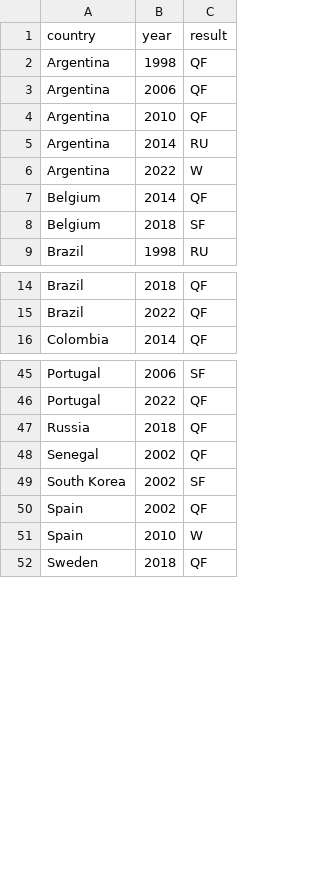
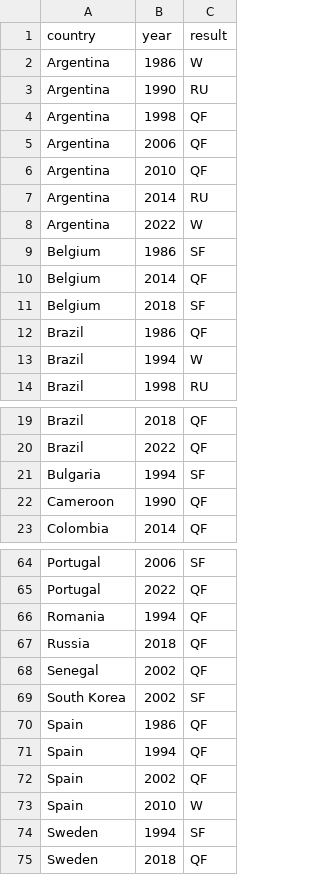
Before and after one commit to ismailsunni/world-cup-2026, a CSV file: public/data/quarter-history.csv, drawn as a sheet; only a part is shown, gaps mark what is left out; the diff covers the shown part only; the diff names each change by its address in the sheet, - before the commit and + after, or states it on an @@ line.

```diff
--- a/public/data/quarter-history.csv
+++ b/public/data/quarter-history.csv
+row 2: Argentina | 1986 | W
+row 3: Argentina | 1990 | RU
+row 9: Belgium | 1986 | SF
+row 12: Brazil | 1986 | QF
+row 13: Brazil | 1994 | W
+row 21: Bulgaria | 1994 | SF
+row 22: Cameroon | 1990 | QF
+row 66: Romania | 1994 | QF
+row 70: Spain | 1986 | QF
+row 71: Spain | 1994 | QF
+row 74: Sweden | 1994 | SF
```
Also changed, not shown: 13 added rows elsewhere in this file, 1 other file.
